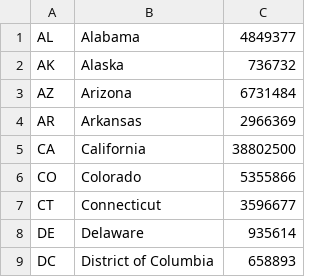
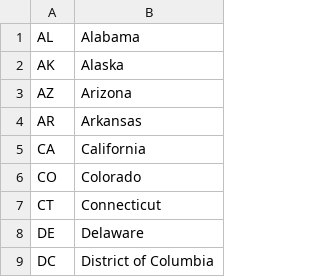
Before and after one commit to MasonMos/cs257work, a CSV file: pythonlab/us-state-pop.csv, drawn as a sheet; only a part is shown; the diff names each change by its address in the sheet, - before the commit and + after, or states it on an @@ line.

Commit message:
fixed issue in table

```diff
--- a/pythonlab/us-state-pop.csv
+++ b/pythonlab/us-state-pop.csv
-column C, rows 1-9: 4849377 | 736732 | 6731484 | 2966369 | 38802500 | 5355866 | 3596677 | 935614 | 658893
```
